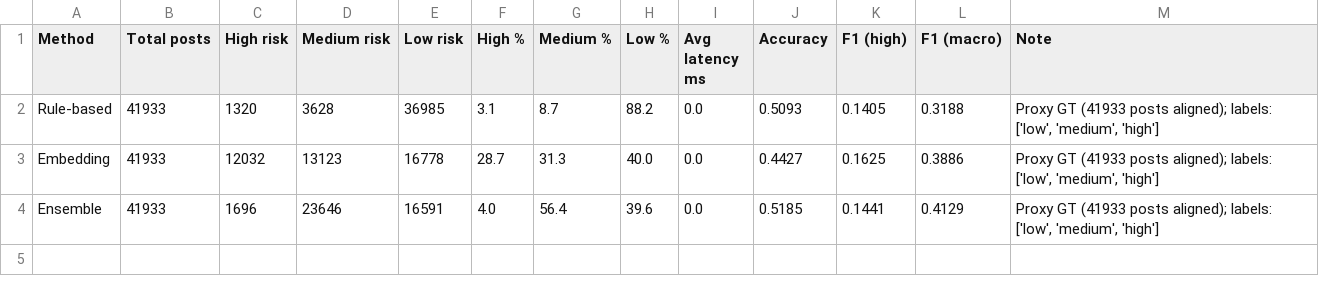
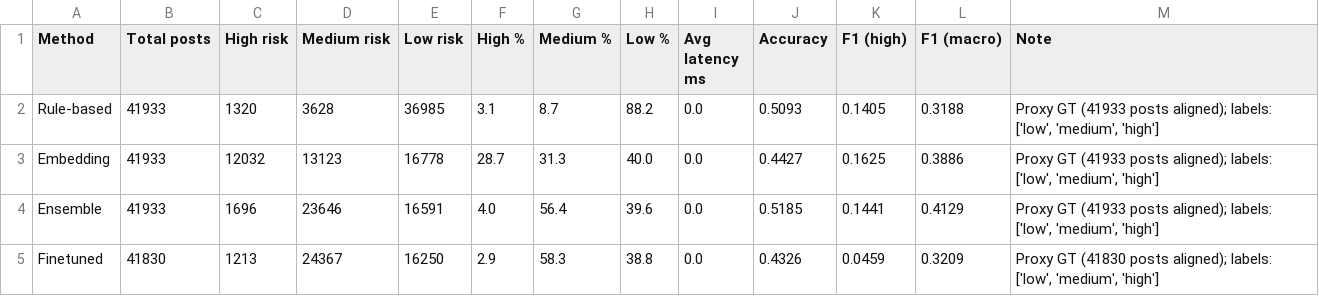
Before and after one commit to mosomo82/Substance_Abuse_Detection_AI, a CSV file: data/processed/method_comparison.csv, drawn as a sheet.

```diff
--- a/data/processed/method_comparison.csv
+++ b/data/processed/method_comparison.csv
@@ -4 +4,2 @@ Embedding,41933,12032,13123,16778,28.7,31.3,40.0,0.0,0.4427,0.1625,0.3886,"Proxy
 Ensemble,41933,1696,23646,16591,4.0,56.4,39.6,0.0,0.5185,0.1441,0.4129,"Proxy GT (41933 posts aligned); labels: ['low', 'medium', 'high']"
+Finetuned,41830,1213,24367,16250,2.9,58.3,38.8,0.0,0.4326,0.0459,0.3209,"Proxy GT (41830 posts aligned); labels: ['low', 'medium', 'high']"
```
Also changed, not shown: 13 other files.
